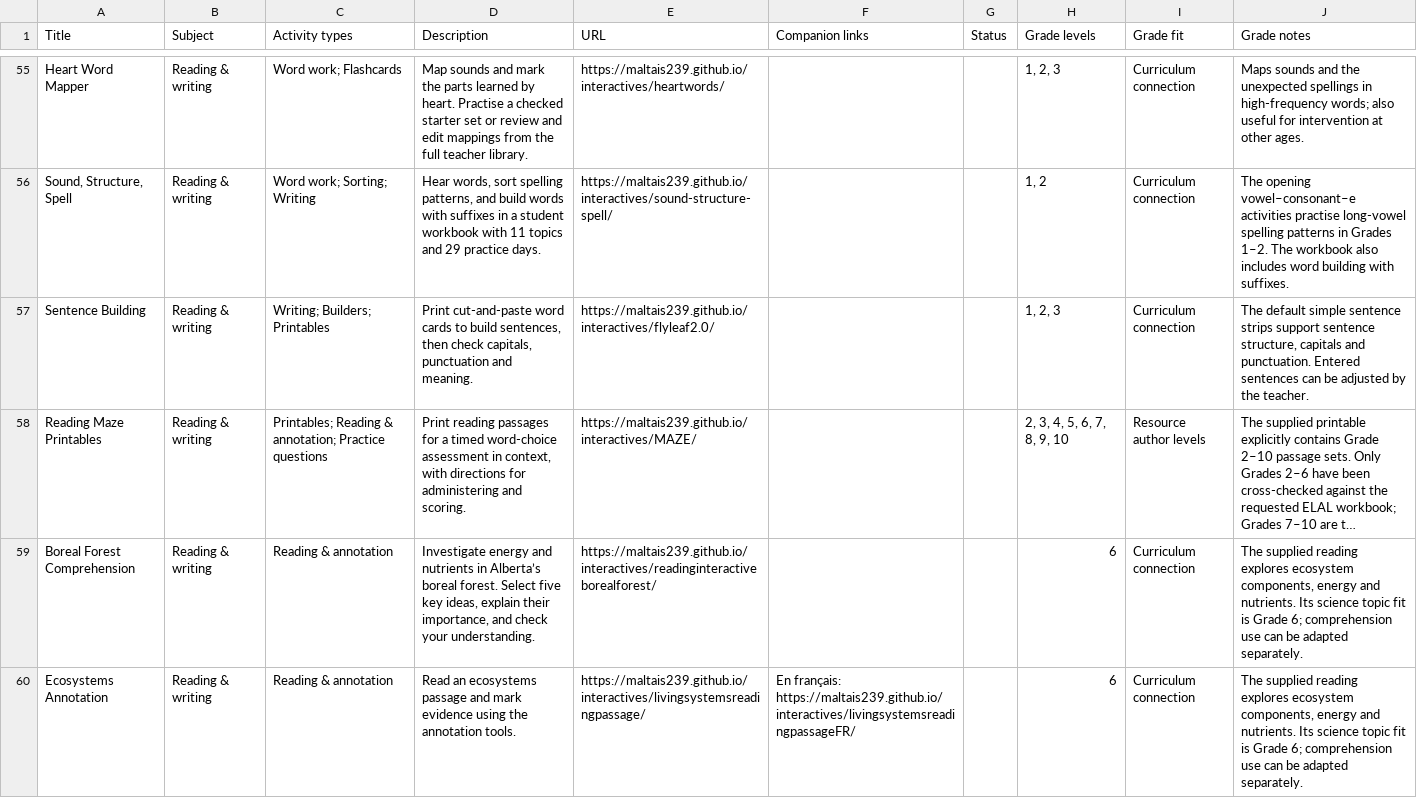
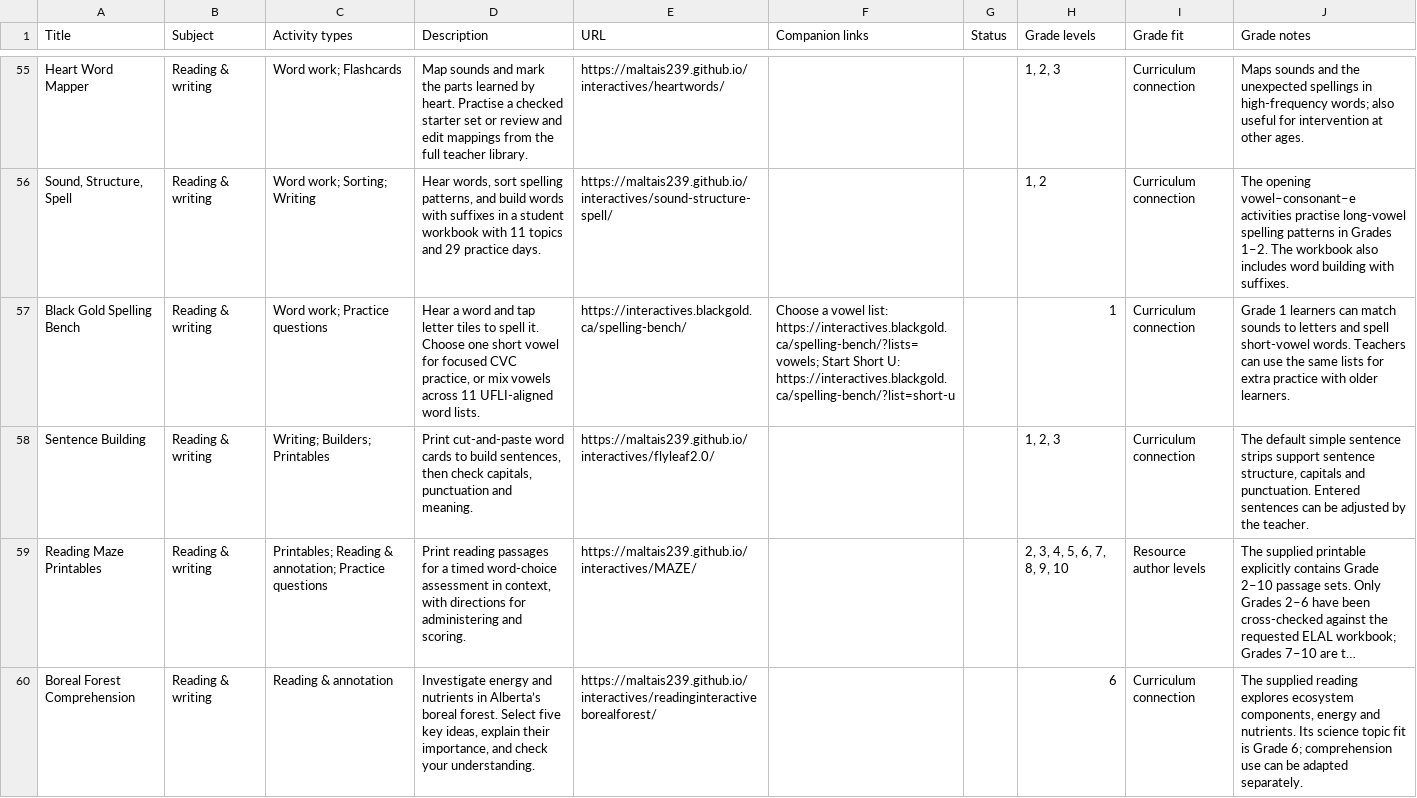
Before and after one commit to BlackGoldSchoolDivision/interactives, a CSV file: interactive-learning-lab/Links_and_Captions.csv, drawn as a sheet; only a part is shown, gaps mark what is left out; the shorter side is filled out with more unchanged rows; long unchanged cells end in …; the diff names each change by its address in the sheet, - before the commit and + after, or states it on an @@ line.

Commit message:
List Spelling Bench in the Learning Lab with two classroom screenshots

```diff
--- a/interactive-learning-lab/Links_and_Captions.csv
+++ b/interactive-learning-lab/Links_and_Captions.csv
+row 57: Black Gold Spelling Bench | Reading & writing | Word work; Practice questions | Hear a word and tap letter tiles to spell it. Choose one short vowel for focused CVC practice, or mix vowels across 11 UFLI-aligned word lists. | https://interactives.blackgold.ca/spelling-bench/ | Choose a vowel list: https://interactives.blackgold.ca/spelling-bench/?lists=vowels; Start Short U: https://interactives.blackgold.ca/spelling-bench/?list=short-u |  | 1 | Curriculum connection | Grade 1 learners can match sounds to letters and spell short-vowel words. Teachers can use the same lists for extra practice with older learners.
```
Also changed, not shown: 8 other files.
